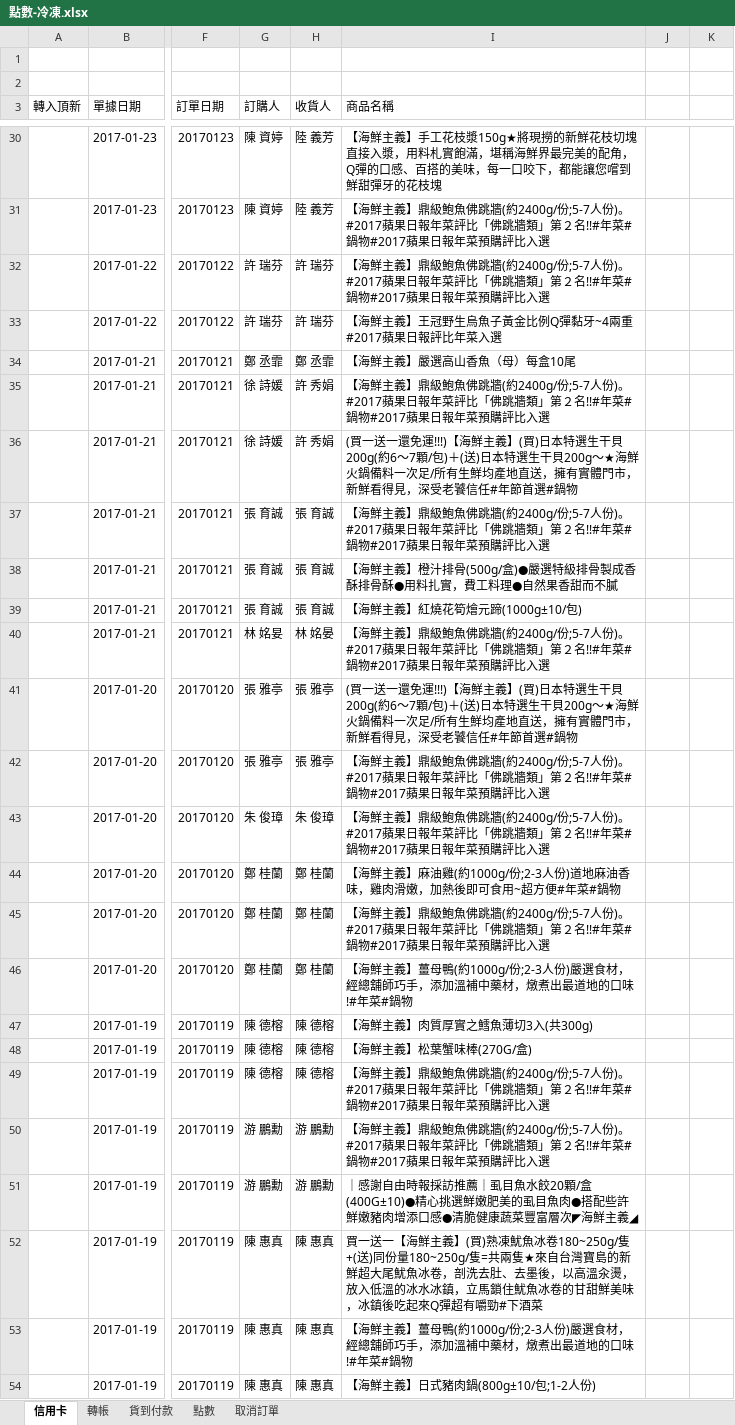
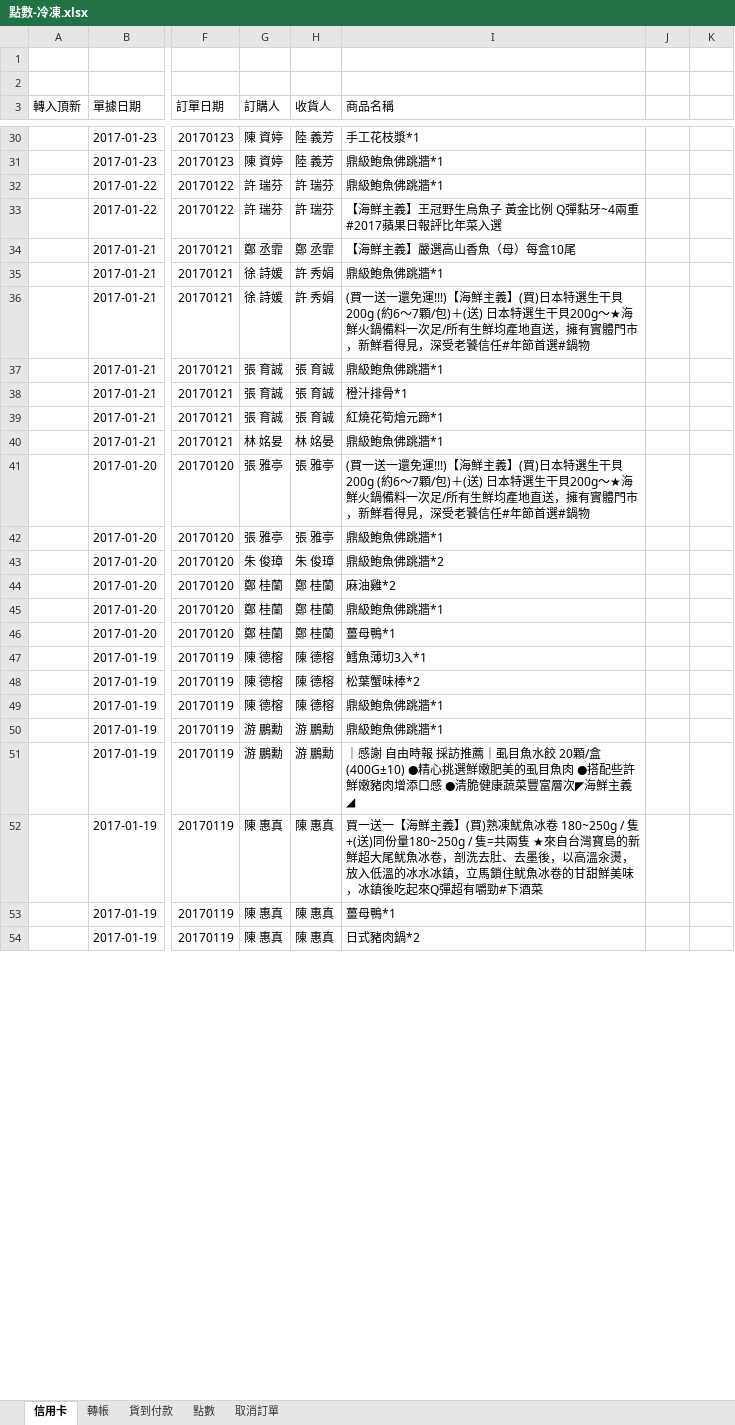
Before and after one commit to shtsai/Purchase-Order-Consolidation, an Excel workbook: 點數-冷凍.xlsx, sheet 信用卡, drawn as a sheet; only a part is shown, gaps mark what is left out; values as stored, in another font and other column widths than the file's, no cell formats; the diff covers the shown part only; the diff names each change by its address in the sheet, - before the commit and + after, or states it on an @@ line.

```diff
--- a/點數-冷凍.xlsx (sheet 信用卡)
+++ b/點數-冷凍.xlsx (sheet 信用卡)
-I30 (商品名稱): 【海鮮主義】手工花枝漿150g★將現撈的新鮮花枝切塊直接入漿，用料札實飽滿，堪稱海鮮界最完美的配角，Q彈的口感、百搭的美味，每一口咬下，都能讓您嚐到鮮甜彈牙的花枝塊
+I30 (商品名稱): 手工花枝漿*1
-I31:I32 (商品名稱): 【海鮮主義】鼎級鮑魚佛跳牆(約2400g/份;5-7人份)。#2017蘋果日報年菜評比「佛跳牆類」第２名!!#年菜#鍋物#2017蘋果日報年菜預購評比入選
+I31:I32 (商品名稱): 鼎級鮑魚佛跳牆*1
-I33 (商品名稱): 【海鮮主義】王冠野生烏魚子黃金比例Q彈黏牙~4兩重#2017蘋果日報評比年菜入選
+I33 (商品名稱): 【海鮮主義】王冠野生烏魚子 黃金比例 Q彈黏牙~4兩重 #2017蘋果日報評比年菜入選
-I35 (商品名稱): 【海鮮主義】鼎級鮑魚佛跳牆(約2400g/份;5-7人份)。#2017蘋果日報年菜評比「佛跳牆類」第２名!!#年菜#鍋物#2017蘋果日報年菜預購評比入選
+I35 (商品名稱): 鼎級鮑魚佛跳牆*1
-I36 (商品名稱): …選生干貝200g(約6～7…
+I36 (商品名稱): …選生干貝200g (約6～7…
-I37 (商品名稱): 【海鮮主義】鼎級鮑魚佛跳牆(約2400g/份;5-7人份)。#2017蘋果日報年菜評比「佛跳牆類」第２名!!#年菜#鍋物#2017蘋果日報年菜預購評比入選
+I37 (商品名稱): 鼎級鮑魚佛跳牆*1
-I38 (商品名稱): 【海鮮主義】橙汁排骨(500g/盒)●嚴選特級排骨製成香酥排骨酥●用料扎實，費工料理●自然果香甜而不膩
+I38 (商品名稱): 橙汁排骨*1
-I39 (商品名稱): 【海鮮主義】紅燒花筍燴元蹄(1000g±10/包)
+I39 (商品名稱): 紅燒花筍燴元蹄*1
-I40 (商品名稱): 【海鮮主義】鼎級鮑魚佛跳牆(約2400g/份;5-7人份)。#2017蘋果日報年菜評比「佛跳牆類」第２名!!#年菜#鍋物#2017蘋果日報年菜預購評比入選
+I40 (商品名稱): 鼎級鮑魚佛跳牆*1
-I41 (商品名稱): …選生干貝200g(約6～7…
+I41 (商品名稱): …選生干貝200g (約6～7…
-I42 (商品名稱): 【海鮮主義】鼎級鮑魚佛跳牆(約2400g/份;5-7人份)。#2017蘋果日報年菜評比「佛跳牆類」第２名!!#年菜#鍋物#2017蘋果日報年菜預購評比入選
+I42 (商品名稱): 鼎級鮑魚佛跳牆*1
-I43 (商品名稱): 【海鮮主義】鼎級鮑魚佛跳牆(約2400g/份;5-7人份)。#2017蘋果日報年菜評比「佛跳牆類」第２名!!#年菜#鍋物#2017蘋果日報年菜預購評比入選
+I43 (商品名稱): 鼎級鮑魚佛跳牆*2
-I44 (商品名稱): 【海鮮主義】麻油雞(約1000g/份;2-3人份)道地麻油香味，雞肉滑嫩，加熱後即可食用~超方便#年菜#鍋物
+I44 (商品名稱): 麻油雞*2
-I45 (商品名稱): 【海鮮主義】鼎級鮑魚佛跳牆(約2400g/份;5-7人份)。#2017蘋果日報年菜評比「佛跳牆類」第２名!!#年菜#鍋物#2017蘋果日報年菜預購評比入選
+I45 (商品名稱): 鼎級鮑魚佛跳牆*1
-I46 (商品名稱): 【海鮮主義】薑母鴨(約1000g/份;2-3人份)嚴選食材，經總舖師巧手，添加溫補中藥材，燉煮出最道地的口味!#年菜#鍋物
+I46 (商品名稱): 薑母鴨*1
-I47 (商品名稱): 【海鮮主義】肉質厚實之鱈魚薄切3入(共300g)
+I47 (商品名稱): 鱈魚薄切3入*1
-I48 (商品名稱): 【海鮮主義】松葉蟹味棒(270G/盒)
+I48 (商品名稱): 松葉蟹味棒*2
-I49:I50 (商品名稱): 【海鮮主義】鼎級鮑魚佛跳牆(約2400g/份;5-7人份)。#2017蘋果日報年菜評比「佛跳牆類」第２名!!#年菜#鍋物#2017蘋果日報年菜預購評比入選
+I49:I50 (商品名稱): 鼎級鮑魚佛跳牆*1
-I51 (商品名稱): ｜感謝自由時報採訪推薦｜虱目魚水餃20顆/盒(400G±10)●精心挑選鮮嫩肥美的虱目魚肉●搭配些許鮮嫩豬肉增添口感●清脆健…
+I51 (商品名稱): ｜感謝 自由時報 採訪推薦｜虱目魚水餃 20顆/盒(400G±10) ●精心挑選鮮嫩肥美的虱目魚肉 ●搭配些許鮮嫩豬肉增添口感 ●清脆健…
-I52 (商品名稱): …魷魚冰卷180~250g/隻+(送)同份量180~250g/隻=共兩隻★來自台…
+I52 (商品名稱): …魷魚冰卷 180~250g / 隻+(送)同份量180~250g / 隻=共兩隻 ★來自台…
-I53 (商品名稱): 【海鮮主義】薑母鴨(約1000g/份;2-3人份)嚴選食材，經總舖師巧手，添加溫補中藥材，燉煮出最道地的口味!#年菜#鍋物
+I53 (商品名稱): 薑母鴨*1
-I54 (商品名稱): 【海鮮主義】日式豬肉鍋(800g±10/包;1-2人份)
+I54 (商品名稱): 日式豬肉鍋*2
```
Also changed, not shown: 912 edited cells elsewhere in this sheet, sheet 貨到付款, sheet 點數, sheet 轉帳, cell formats, 點數-常溫.xlsx, 2 other files.
